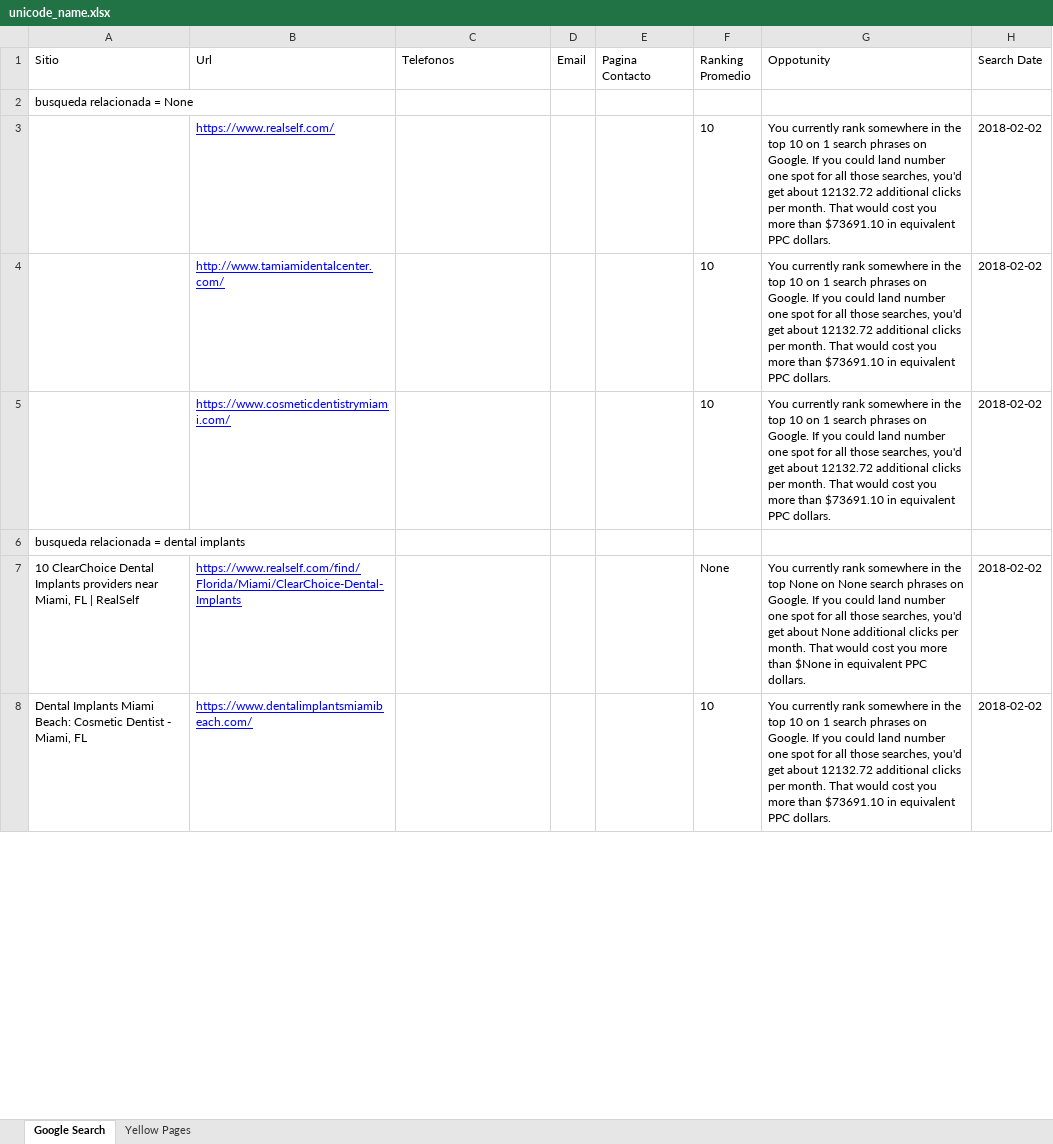
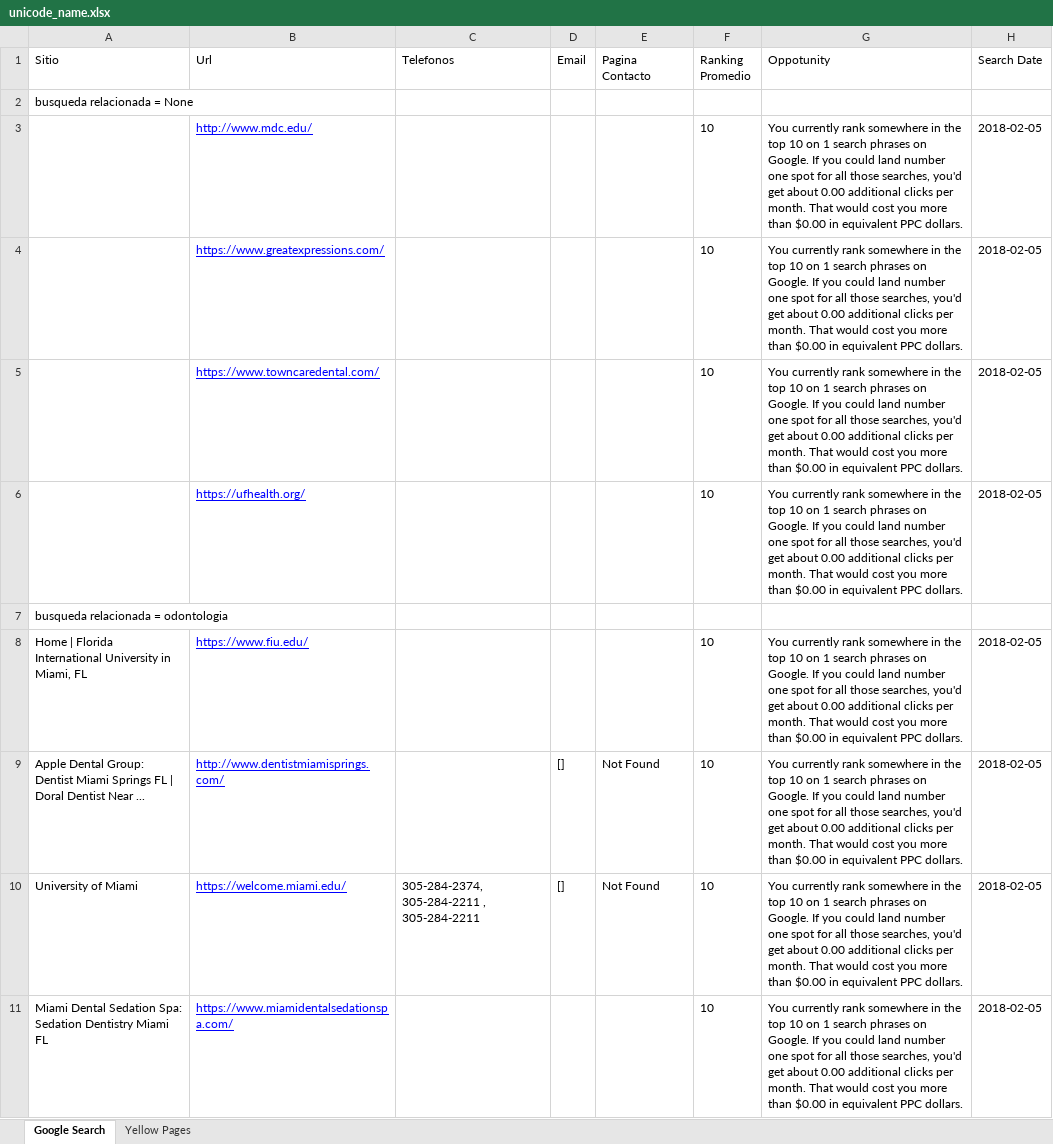
Before and after one commit to Alfredoero/conceptoOcho, an Excel workbook: main/assets/unicode_name.xlsx, sheet Google Search, drawn as a sheet; only a part is shown; values as stored, in another font and other column widths than the file's, no borders; removed rows and columns are numbered as before the commit, all else as after; the diff covers the shown part only; the diff names each change by its address in the sheet, - before the commit and + after, or states it on an @@ line.

```diff
--- a/main/assets/unicode_name.xlsx (sheet Google Search)
+++ b/main/assets/unicode_name.xlsx (sheet Google Search)
-B3 (Url): https://www.realself.com/
+B3 (Url): http://www.mdc.edu/
-G3:G5 (Oppotunity): …get about 12132.72 additional clicks per month. That would cost you more than $73691.10 in equivalent…
+G3:G5 (Oppotunity): …get about 0.00 additional clicks per month. That would cost you more than $0.00 in equivalent…
-H3:H5 (Search Date): 2018-02-02
+H3:H5 (Search Date): 2018-02-05
-B4 (Url): http://www.tamiamidentalcenter.com/
+B4 (Url): https://www.greatexpressions.com/
-B5 (Url): https://www.cosmeticdentistrymiami.com/
+B5 (Url): https://www.towncaredental.com/
+row 6:  | https://ufhealth.org/ |  |  |  | 10 | You currently rank somewhere in the top 10 on 1 search phrases on Google. If you could land number one spot for all those searches, you'd get about 0.00 additional clicks per month. That would cost you more than $0.00 in equivalent PPC dollars. | 2018-02-05
-A7 (Sitio): busqueda relacionada = dental implants
+A7 (Sitio): busqueda relacionada = odontologia
-row 7: 10 ClearChoice Dental Implants providers near Miami, FL | RealSelf | https://www.realself.com/find/Florida/Miami/ClearChoice-Dental-Implants |  |  |  | None | You currently rank somewhere in the top None on None search phrases on Google. If you could land number one spot for all those searches, you'd get about None additional clicks per month. That would cost you more than $None in equivalent PPC dollars. | 2018-02-02
+row 8: Home | Florida International University in Miami, FL | https://www.fiu.edu/ |  |  |  | 10 | You currently rank somewhere in the top 10 on 1 search phrases on Google. If you could land number one spot for all those searches, you'd get about 0.00 additional clicks per month. That would cost you more than $0.00 in equivalent PPC dollars. | 2018-02-05
+row 9: Apple Dental Group: Dentist Miami Springs FL | Doral Dentist Near ... | http://www.dentistmiamisprings.com/ |  | [] | Not Found | 10 | You currently rank somewhere in the top 10 on 1 search phrases on Google. If you could land number one spot for all those searches, you'd get about 0.00 additional clicks per month. That would cost you more than $0.00 in equivalent PPC dollars. | 2018-02-05
+row 10: University of Miami | https://welcome.miami.edu/ | 305-284-2374, 305-284-2211 , 305-284-2211 | [] | Not Found | 10 | You currently rank somewhere in the top 10 on 1 search phrases on Google. If you could land number one spot for all those searches, you'd get about 0.00 additional clicks per month. That would cost you more than $0.00 in equivalent PPC dollars. | 2018-02-05
-A11 (Sitio): Dental Implants Miami Beach: Cosmetic Dentist - Miami, FL
+A11 (Sitio): Miami Dental Sedation Spa: Sedation Dentistry Miami FL
-B11 (Url): https://www.dentalimplantsmiamibeach.com/
+B11 (Url): https://www.miamidentalsedationspa.com/
-G11 (Oppotunity): …get about 12132.72 additional clicks per month. That would cost you more than $73691.10 in equivalent…
+G11 (Oppotunity): …get about 0.00 additional clicks per month. That would cost you more than $0.00 in equivalent…
-H11 (Search Date): 2018-02-02
+H11 (Search Date): 2018-02-05
```
Also changed, not shown: 4 added rows, 5 removed rows, 18 edited cells and cell formats elsewhere in this sheet, 2 other files.
